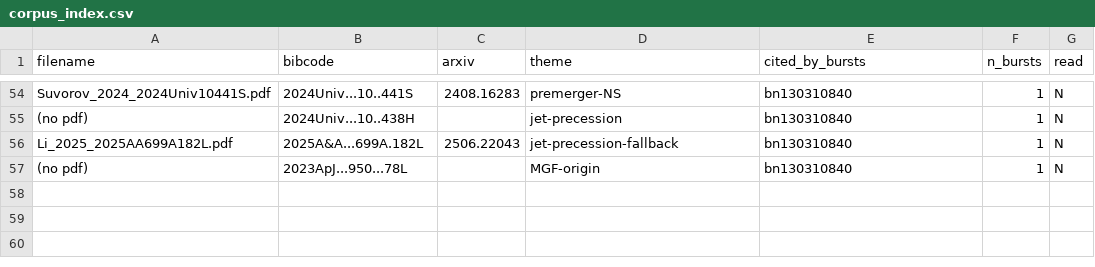
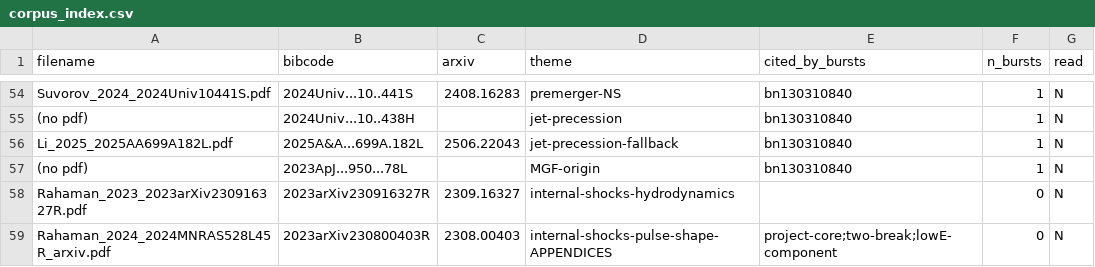
Before and after one commit to vikas-chand/SinglePulses, a CSV file: Skills_training/corpus_index.csv, drawn as a sheet; only a part is shown, gaps mark what is left out.

```diff
--- a/Skills_training/corpus_index.csv
+++ b/Skills_training/corpus_index.csv
@@ -57 +57,3 @@ Li_2025_2025AA699A182L.pdf,2025A&A...699A.182L,2506.22043,jet-precession-fallbac
 (no pdf),2023ApJ...950...78L,,MGF-origin,bn130310840,1,N
+Rahaman_2023_2023arXiv230916327R.pdf,2023arXiv230916327R,2309.16327,internal-shocks-hydrodynamics,,0,N
+Rahaman_2024_2024MNRAS528L45R_arxiv.pdf,2023arXiv230800403R,2308.00403,internal-shocks-pulse-shape-APPENDICES,project-core;two-break;lowE-component,0,N
```
Also changed, not shown: 1 other file.
